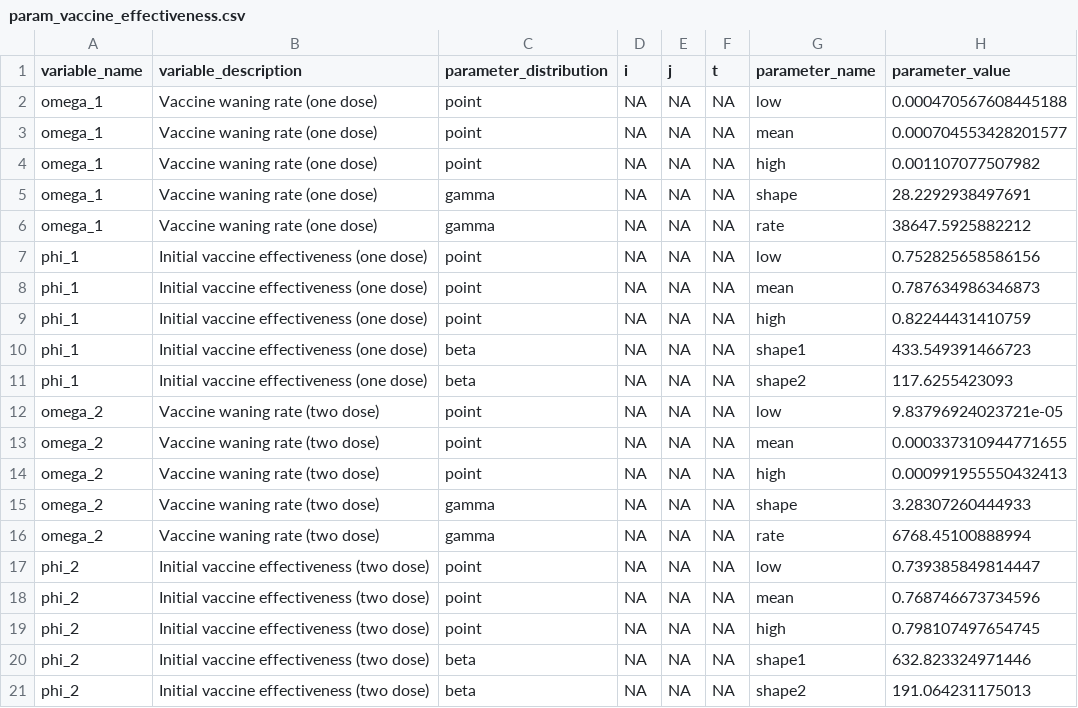
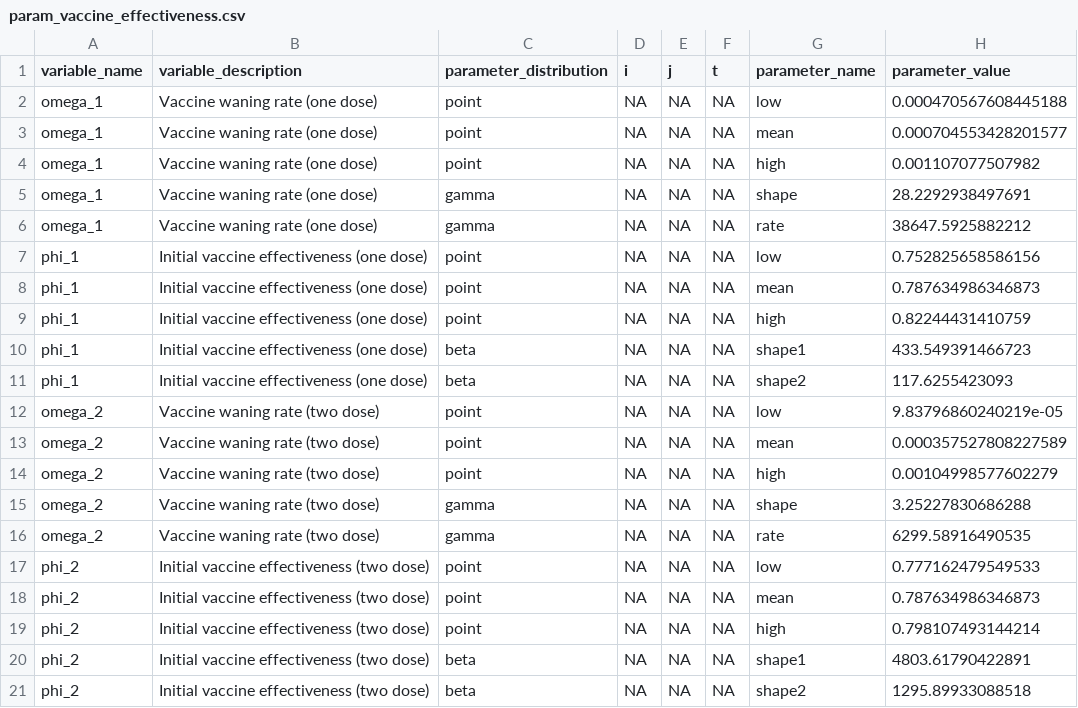
Before and after one commit to InstituteforDiseaseModeling/MOSAIC-pkg, a CSV file: model/input/param_vaccine_effectiveness.csv, drawn as a sheet.

```diff
--- a/model/input/param_vaccine_effectiveness.csv
+++ b/model/input/param_vaccine_effectiveness.csv
@@ -11,11 +11,11 @@
 "phi_1","Initial vaccine effectiveness (one dose)","beta",NA,NA,NA,"shape2",117.6255423093
-"omega_2","Vaccine waning rate (two dose)","point",NA,NA,NA,"low",9.83796924023721e-05
-"omega_2","Vaccine waning rate (two dose)","point",NA,NA,NA,"mean",0.000337310944771655
-"omega_2","Vaccine waning rate (two dose)","point",NA,NA,NA,"high",0.000991955550432413
-"omega_2","Vaccine waning rate (two dose)","gamma",NA,NA,NA,"shape",3.28307260444933
-"omega_2","Vaccine waning rate (two dose)","gamma",NA,NA,NA,"rate",6768.45100888994
-"phi_2","Initial vaccine effectiveness (two dose)","point",NA,NA,NA,"low",0.739385849814447
-"phi_2","Initial vaccine effectiveness (two dose)","point",NA,NA,NA,"mean",0.768746673734596
-"phi_2","Initial vaccine effectiveness (two dose)","point",NA,NA,NA,"high",0.798107497654745
-"phi_2","Initial vaccine effectiveness (two dose)","beta",NA,NA,NA,"shape1",632.823324971446
-"phi_2","Initial vaccine effectiveness (two dose)","beta",NA,NA,NA,"shape2",191.064231175013
+"omega_2","Vaccine waning rate (two dose)","point",NA,NA,NA,"low",9.83796860240219e-05
+"omega_2","Vaccine waning rate (two dose)","point",NA,NA,NA,"mean",0.000357527808227589
+"omega_2","Vaccine waning rate (two dose)","point",NA,NA,NA,"high",0.00104998577602279
+"omega_2","Vaccine waning rate (two dose)","gamma",NA,NA,NA,"shape",3.25227830686288
+"omega_2","Vaccine waning rate (two dose)","gamma",NA,NA,NA,"rate",6299.58916490535
+"phi_2","Initial vaccine effectiveness (two dose)","point",NA,NA,NA,"low",0.777162479549533
+"phi_2","Initial vaccine effectiveness (two dose)","point",NA,NA,NA,"mean",0.787634986346873
+"phi_2","Initial vaccine effectiveness (two dose)","point",NA,NA,NA,"high",0.798107493144214
+"phi_2","Initial vaccine effectiveness (two dose)","beta",NA,NA,NA,"shape1",4803.61790422891
+"phi_2","Initial vaccine effectiveness (two dose)","beta",NA,NA,NA,"shape2",1295.89933088518
```
Also changed, not shown: model/input/param_epidemic_peaks.csv, model/input/pred_vaccine_effectiveness.csv, 48 other files.
